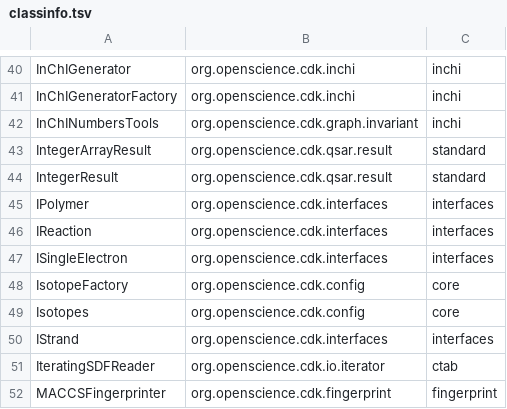
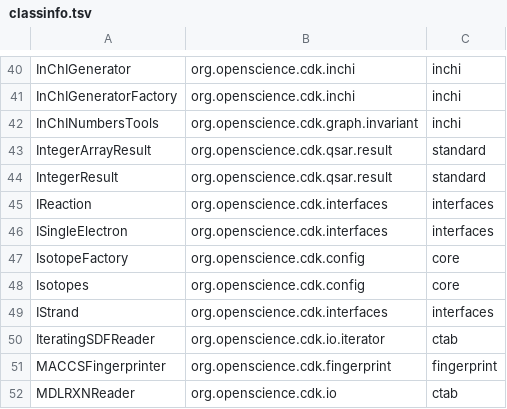
Before and after one commit to egonw/cdkbook, a TSV file: classinfo.tsv, drawn as a sheet; only a part is shown, gaps mark what is left out; the shorter side is filled out with more unchanged rows.

```diff
--- a/classinfo.tsv
+++ b/classinfo.tsv
@@ -44,3 +44,2 @@ IntegerArrayResult	org.openscience.cdk.qsar.result	standard
 IntegerResult	org.openscience.cdk.qsar.result	standard
-IPolymer	org.openscience.cdk.interfaces	interfaces
 IReaction	org.openscience.cdk.interfaces	interfaces
```
Also changed, not shown: 3 other files.
